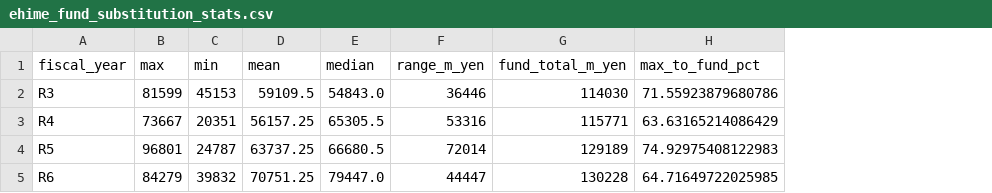
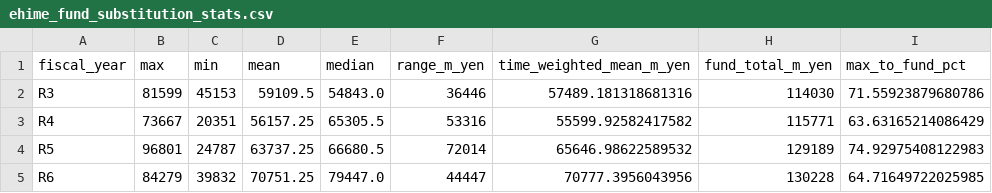
Before and after one commit to ryotamatsuki/saiken, a CSV file: stage4/processed/ehime_fund_substitution_stats.csv, drawn as a sheet; the diff names each change by its address in the sheet, - before the commit and + after, or states it on an @@ line.

Commit message:
Enhance Ehime substitution statistics with time-weighted means

```diff
--- a/stage4/processed/ehime_fund_substitution_stats.csv
+++ b/stage4/processed/ehime_fund_substitution_stats.csv
+column G (time_weighted_mean_m_yen), rows 2-5: 57489.181318681316 | 55599.92582417582 | 65646.98622589532 | 70777.3956043956
```
